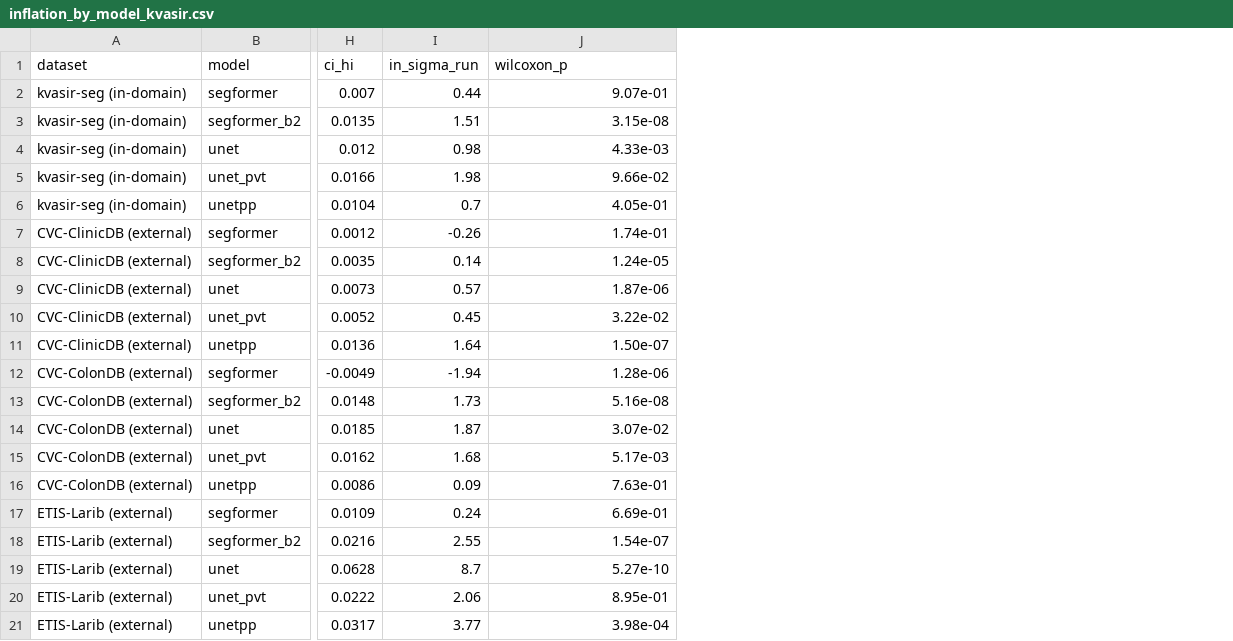
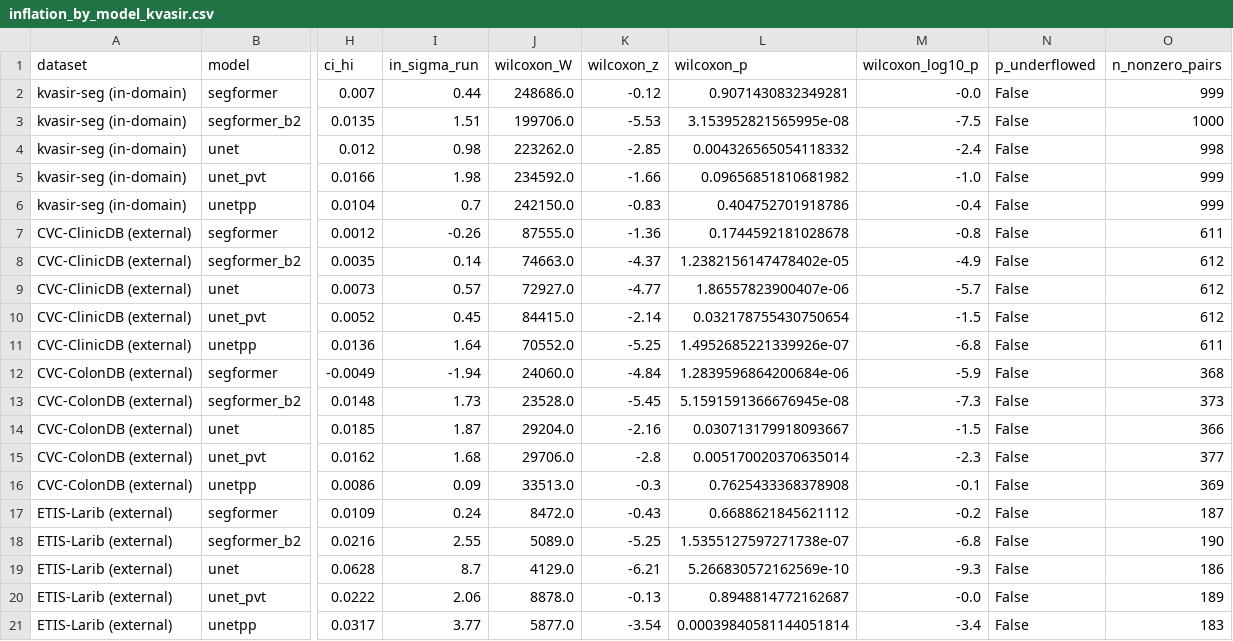
Before and after one commit to rishitpuri/polyp-benchmark-audit, a CSV file: outputs/inflation/inflation_by_model_kvasir.csv, drawn as a sheet; only a part is shown, gaps mark what is left out; addresses are those after the commit; the diff names each change by its address in the sheet, - before the commit and + after, or states it on an @@ line.

```diff
--- a/outputs/inflation/inflation_by_model_kvasir.csv
+++ b/outputs/inflation/inflation_by_model_kvasir.csv
+column J (wilcoxon_W), rows 2-21: 248686.0 | 199706.0 | 223262.0 | 234592.0 | 242150.0 | 87555.0 | 74663.0 | 72927.0 | 84415.0 | 70552.0 | 24060.0 | 23528.0 | 29204.0 | 29706.0 | 33513.0 | 8472.0 | 5089.0 | 4129.0 | 8878.0 | 5877.0
+column K (wilcoxon_z), rows 2-21: -0.12 | -5.53 | -2.85 | -1.66 | -0.83 | -1.36 | -4.37 | -4.77 | -2.14 | -5.25 | -4.84 | -5.45 | -2.16 | -2.8 | -0.3 | -0.43 | -5.25 | -6.21 | -0.13 | -3.54
+column M (wilcoxon_log10_p), rows 2-21: -0.0 | -7.5 | -2.4 | -1.0 | -0.4 | -0.8 | -4.9 | -5.7 | -1.5 | -6.8 | -5.9 | -7.3 | -1.5 | -2.3 | -0.1 | -0.2 | -6.8 | -9.3 | -0.0 | -3.4
+column N (p_underflowed), rows 2-21: all False
+column O (n_nonzero_pairs), rows 2-21: 999 | 1000 | 998 | 999 | 999 | 611 | 612 | 612 | 612 | 611 | 368 | 373 | 366 | 377 | 369 | 187 | 190 | 186 | 189 | 183
-L2 (wilcoxon_p): 9.07e-01
+L2 (wilcoxon_p): 0.9071430832349281
-L3 (wilcoxon_p): 3.15e-08
+L3 (wilcoxon_p): 3.153952821565995e-08
-L4 (wilcoxon_p): 4.33e-03
+L4 (wilcoxon_p): 0.004326565054118332
-L5 (wilcoxon_p): 9.66e-02
+L5 (wilcoxon_p): 0.09656851810681982
-L6 (wilcoxon_p): 4.05e-01
+L6 (wilcoxon_p): 0.404752701918786
-L7 (wilcoxon_p): 1.74e-01
+L7 (wilcoxon_p): 0.1744592181028678
-L8 (wilcoxon_p): 1.24e-05
+L8 (wilcoxon_p): 1.2382156147478402e-05
-L9 (wilcoxon_p): 1.87e-06
+L9 (wilcoxon_p): 1.86557823900407e-06
-L10 (wilcoxon_p): 3.22e-02
+L10 (wilcoxon_p): 0.032178755430750654
-L11 (wilcoxon_p): 1.50e-07
+L11 (wilcoxon_p): 1.4952685221339926e-07
-L12 (wilcoxon_p): 1.28e-06
+L12 (wilcoxon_p): 1.2839596864200684e-06
-L13 (wilcoxon_p): 5.16e-08
+L13 (wilcoxon_p): 5.1591591366676945e-08
-L14 (wilcoxon_p): 3.07e-02
+L14 (wilcoxon_p): 0.030713179918093667
-L15 (wilcoxon_p): 5.17e-03
+L15 (wilcoxon_p): 0.005170020370635014
-L16 (wilcoxon_p): 7.63e-01
+L16 (wilcoxon_p): 0.7625433368378908
-L17 (wilcoxon_p): 6.69e-01
+L17 (wilcoxon_p): 0.6688621845621112
-L18 (wilcoxon_p): 1.54e-07
+L18 (wilcoxon_p): 1.5355127597271738e-07
-L19 (wilcoxon_p): 5.27e-10
+L19 (wilcoxon_p): 5.266830572162569e-10
-L20 (wilcoxon_p): 8.95e-01
+L20 (wilcoxon_p): 0.8948814772162687
-L21 (wilcoxon_p): 3.98e-04
+L21 (wilcoxon_p): 0.00039840581144051814
```
Also changed, not shown: outputs/inflation/inflation_by_model_clinicdb.csv, outputs/inflation/inflation_pooled_clinicdb.csv, 9 other files.
